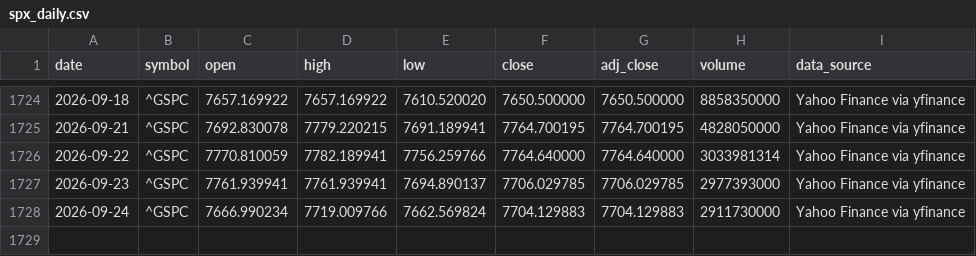
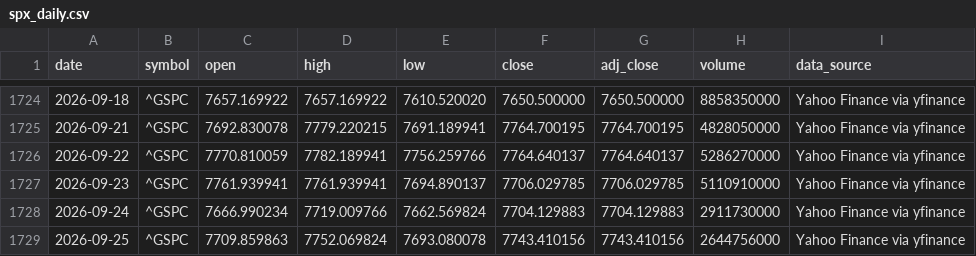
Before and after one commit to george962/FearGreedIndex, a CSV file: data/spx_daily.csv, drawn as a sheet; only a part is shown, gaps mark what is left out.

```diff
--- a/data/spx_daily.csv
+++ b/data/spx_daily.csv
@@ -1725,4 +1725,5 @@ date,symbol,open,high,low,close,adj_close,volume,data_source
 2026-09-21,^GSPC,7692.830078,7779.220215,7691.189941,7764.700195,7764.700195,4828050000,Yahoo Finance via yfinance
-2026-09-22,^GSPC,7770.810059,7782.189941,7756.259766,7764.640000,7764.640000,3033981314,Yahoo Finance via yfinance
-2026-09-23,^GSPC,7761.939941,7761.939941,7694.890137,7706.029785,7706.029785,2977393000,Yahoo Finance via yfinance
+2026-09-22,^GSPC,7770.810059,7782.189941,7756.259766,7764.640137,7764.640137,5286270000,Yahoo Finance via yfinance
+2026-09-23,^GSPC,7761.939941,7761.939941,7694.890137,7706.029785,7706.029785,5110910000,Yahoo Finance via yfinance
 2026-09-24,^GSPC,7666.990234,7719.009766,7662.569824,7704.129883,7704.129883,2911730000,Yahoo Finance via yfinance
+2026-09-25,^GSPC,7709.859863,7752.069824,7693.080078,7743.410156,7743.410156,2644756000,Yahoo Finance via yfinance
```
Also changed, not shown: data/fear_greed_spx_daily.csv, data/signal_ledger.csv.
